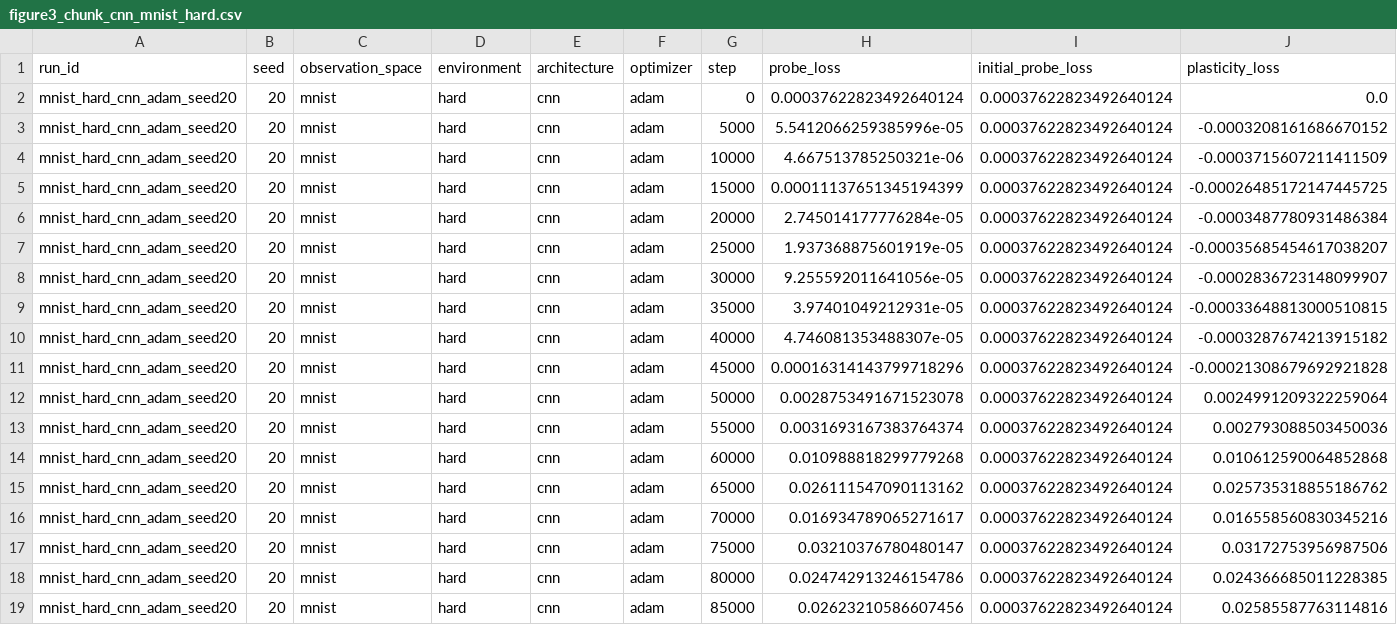
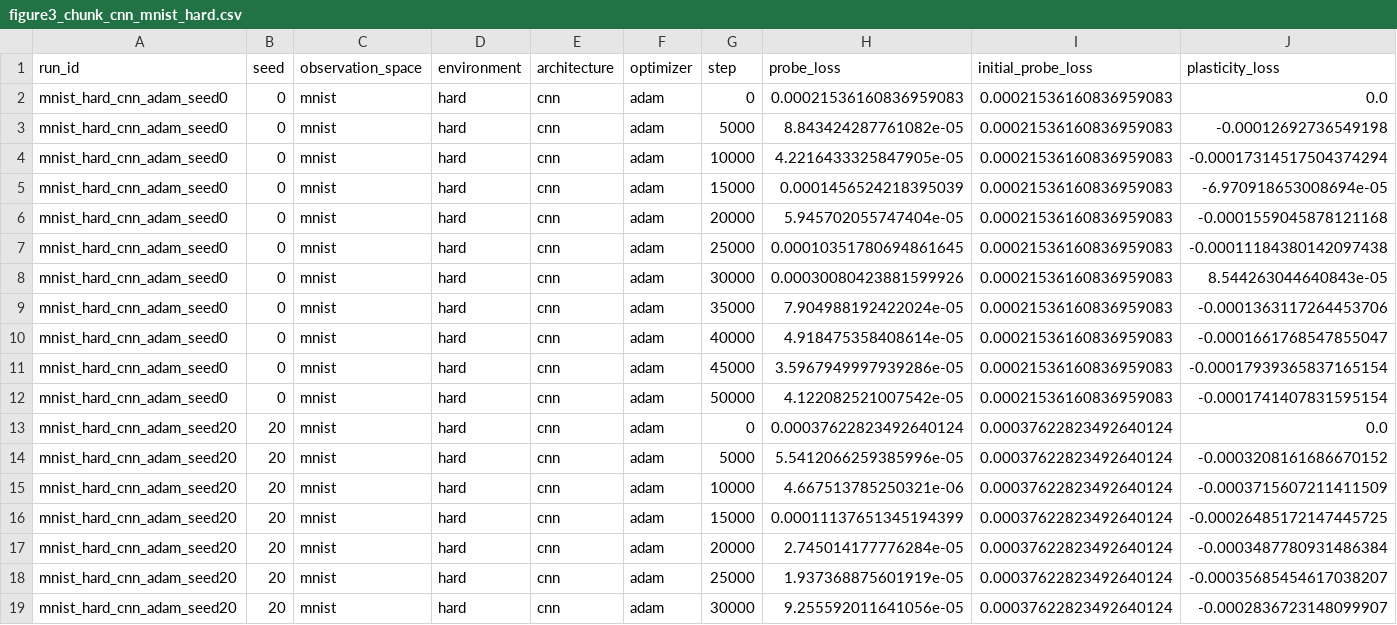
Before and after one commit to mahdigheidi/Masters-Study-Project, a CSV file: notebooks/outputs/tables/figure3_chunk_cnn_mnist_hard.csv, drawn as a sheet; only a part is shown; the shorter side is filled out with more unchanged rows; rows hold the shown columns only; the diff names each change by its address in the sheet, - before the commit and + after, or states it on an @@ line.

```diff
--- a/notebooks/outputs/tables/figure3_chunk_cnn_mnist_hard.csv
+++ b/notebooks/outputs/tables/figure3_chunk_cnn_mnist_hard.csv
+row 2: mnist_hard_cnn_adam_seed0 | 0 | mnist | hard | cnn | adam | 0 | 0.00021536160836959083 | 0.00021536160836959083 | 0.0
+row 3: mnist_hard_cnn_adam_seed0 | 0 | mnist | hard | cnn | adam | 5000 | 8.843424287761082e-05 | 0.00021536160836959083 | -0.00012692736549198
+row 4: mnist_hard_cnn_adam_seed0 | 0 | mnist | hard | cnn | adam | 10000 | 4.2216433325847905e-05 | 0.00021536160836959083 | -0.00017314517504374294
+row 5: mnist_hard_cnn_adam_seed0 | 0 | mnist | hard | cnn | adam | 15000 | 0.0001456524218395039 | 0.00021536160836959083 | -6.970918653008694e-05
+row 6: mnist_hard_cnn_adam_seed0 | 0 | mnist | hard | cnn | adam | 20000 | 5.945702055747404e-05 | 0.00021536160836959083 | -0.0001559045878121168
+row 7: mnist_hard_cnn_adam_seed0 | 0 | mnist | hard | cnn | adam | 25000 | 0.00010351780694861645 | 0.00021536160836959083 | -0.00011184380142097438
+row 8: mnist_hard_cnn_adam_seed0 | 0 | mnist | hard | cnn | adam | 30000 | 0.00030080423881599926 | 0.00021536160836959083 | 8.544263044640843e-05
+row 9: mnist_hard_cnn_adam_seed0 | 0 | mnist | hard | cnn | adam | 35000 | 7.904988192422024e-05 | 0.00021536160836959083 | -0.0001363117264453706
+row 10: mnist_hard_cnn_adam_seed0 | 0 | mnist | hard | cnn | adam | 40000 | 4.918475358408614e-05 | 0.00021536160836959083 | -0.0001661768547855047
+row 11: mnist_hard_cnn_adam_seed0 | 0 | mnist | hard | cnn | adam | 45000 | 3.5967949997939286e-05 | 0.00021536160836959083 | -0.00017939365837165154
+row 12: mnist_hard_cnn_adam_seed0 | 0 | mnist | hard | cnn | adam | 50000 | 4.122082521007542e-05 | 0.00021536160836959083 | -0.0001741407831595154
```
Also changed, not shown: notebooks/outputs/tables/figure3_chunk_cnn_mnist_easy.csv, 2 other files.
